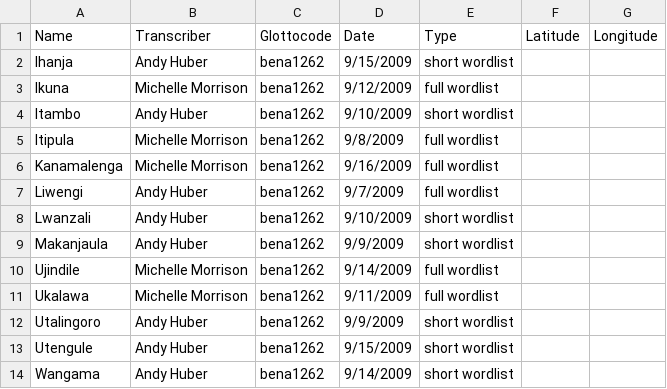
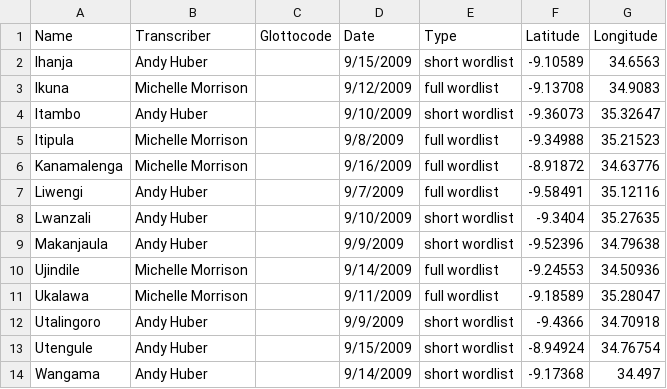
Before and after one commit to lexibank/mitterhoferbena, a CSV file: etc/languages.csv, drawn as a sheet.

Commit message:
Added coordinates; removing glottocode

```diff
--- a/etc/languages.csv
+++ b/etc/languages.csv
@@ -1,14 +1,14 @@
 Name,Transcriber,Glottocode,Date,Type,Latitude,Longitude
-Ihanja,Andy Huber,bena1262,9/15/2009,short wordlist,,
-Ikuna,Michelle Morrison,bena1262,9/12/2009,full wordlist,,
-Itambo,Andy Huber,bena1262,9/10/2009,short wordlist,,
-Itipula,Michelle Morrison,bena1262,9/8/2009,full wordlist,,
-Kanamalenga,Michelle Morrison,bena1262,9/16/2009,full wordlist,,
-Liwengi,Andy Huber,bena1262,9/7/2009,full wordlist,,
-Lwanzali,Andy Huber,bena1262,9/10/2009,short wordlist,,
-Makanjaula,Andy Huber,bena1262,9/9/2009,short wordlist,,
-Ujindile,Michelle Morrison,bena1262,9/14/2009,full wordlist,,
-Ukalawa,Michelle Morrison,bena1262,9/11/2009,full wordlist,,
-Utalingoro,Andy Huber,bena1262,9/9/2009,short wordlist,,
-Utengule,Andy Huber,bena1262,9/15/2009,short wordlist,,
-Wangama,Andy Huber,bena1262,9/14/2009,short wordlist,,
+Ihanja,Andy Huber,,9/15/2009,short wordlist,-9.10589,34.6563
+Ikuna,Michelle Morrison,,9/12/2009,full wordlist,-9.13708,34.9083
+Itambo,Andy Huber,,9/10/2009,short wordlist,-9.36073,35.32647
+Itipula,Michelle Morrison,,9/8/2009,full wordlist,-9.34988,35.21523
+Kanamalenga,Michelle Morrison,,9/16/2009,full wordlist,-8.91872,34.63776
+Liwengi,Andy Huber,,9/7/2009,full wordlist,-9.58491,35.12116
+Lwanzali,Andy Huber,,9/10/2009,short wordlist,-9.3404,35.27635
+Makanjaula,Andy Huber,,9/9/2009,short wordlist,-9.52396,34.79638
+Ujindile,Michelle Morrison,,9/14/2009,full wordlist,-9.24553,34.50936
+Ukalawa,Michelle Morrison,,9/11/2009,full wordlist,-9.18589,35.28047
+Utalingoro,Andy Huber,,9/9/2009,short wordlist,-9.4366,34.70918
+Utengule,Andy Huber,,9/15/2009,short wordlist,-8.94924,34.76754
+Wangama,Andy Huber,,9/14/2009,short wordlist,-9.17368,34.497
```
